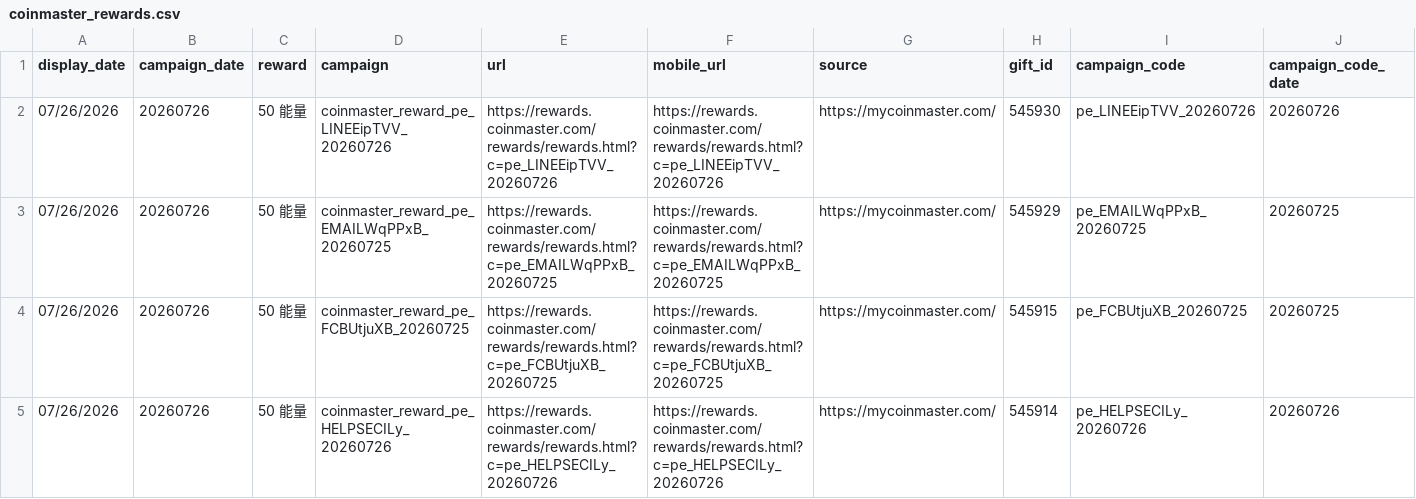
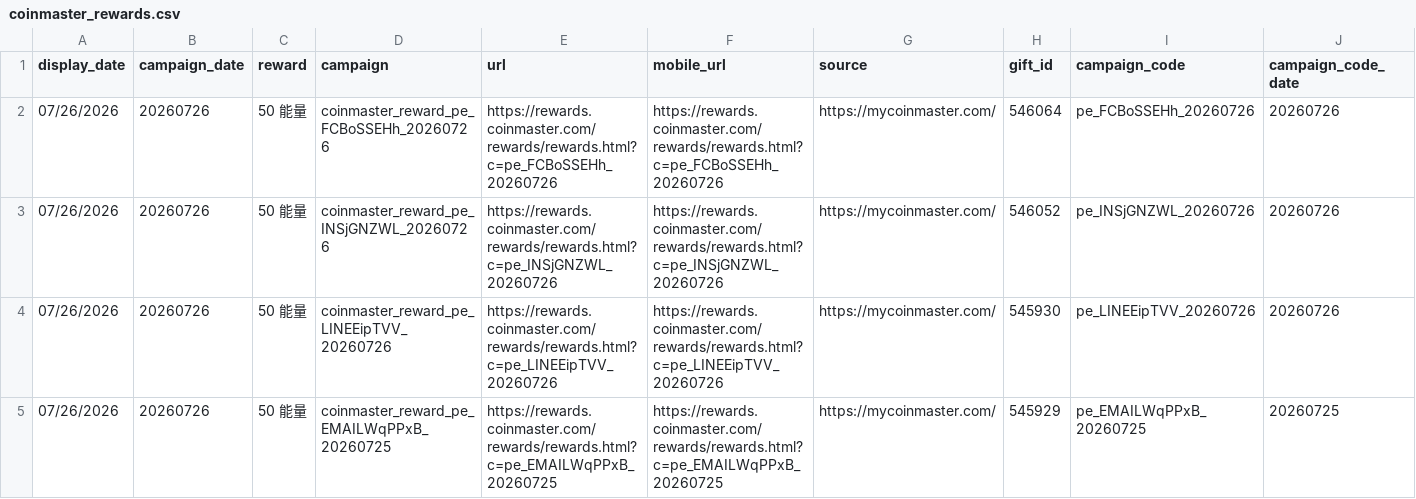
Before and after one commit to Der46/coin_fetch, a CSV file: output/coinmaster_rewards.csv, drawn as a sheet; only a part is shown; the shorter side is filled out with more unchanged rows; rows hold the shown columns only; the diff names each change by its address in the sheet, - before the commit and + after, or states it on an @@ line.

```diff
--- a/output/coinmaster_rewards.csv
+++ b/output/coinmaster_rewards.csv
+row 2: 07/26/2026 | 20260726 | 50 能量 | coinmaster_reward_pe_FCBoSSEHh_20260726 | https://rewards.coinmaster.com/rewards/rewards.html?c=pe_FCBoSSEHh_20260726 | https://rewards.coinmaster.com/rewards/rewards.html?c=pe_FCBoSSEHh_20260726 | https://mycoinmaster.com/ | 546064 | pe_FCBoSSEHh_20260726 | 20260726
+row 3: 07/26/2026 | 20260726 | 50 能量 | coinmaster_reward_pe_INSjGNZWL_20260726 | https://rewards.coinmaster.com/rewards/rewards.html?c=pe_INSjGNZWL_20260726 | https://rewards.coinmaster.com/rewards/rewards.html?c=pe_INSjGNZWL_20260726 | https://mycoinmaster.com/ | 546052 | pe_INSjGNZWL_20260726 | 20260726
```
Also changed, not shown: 4 other files.
